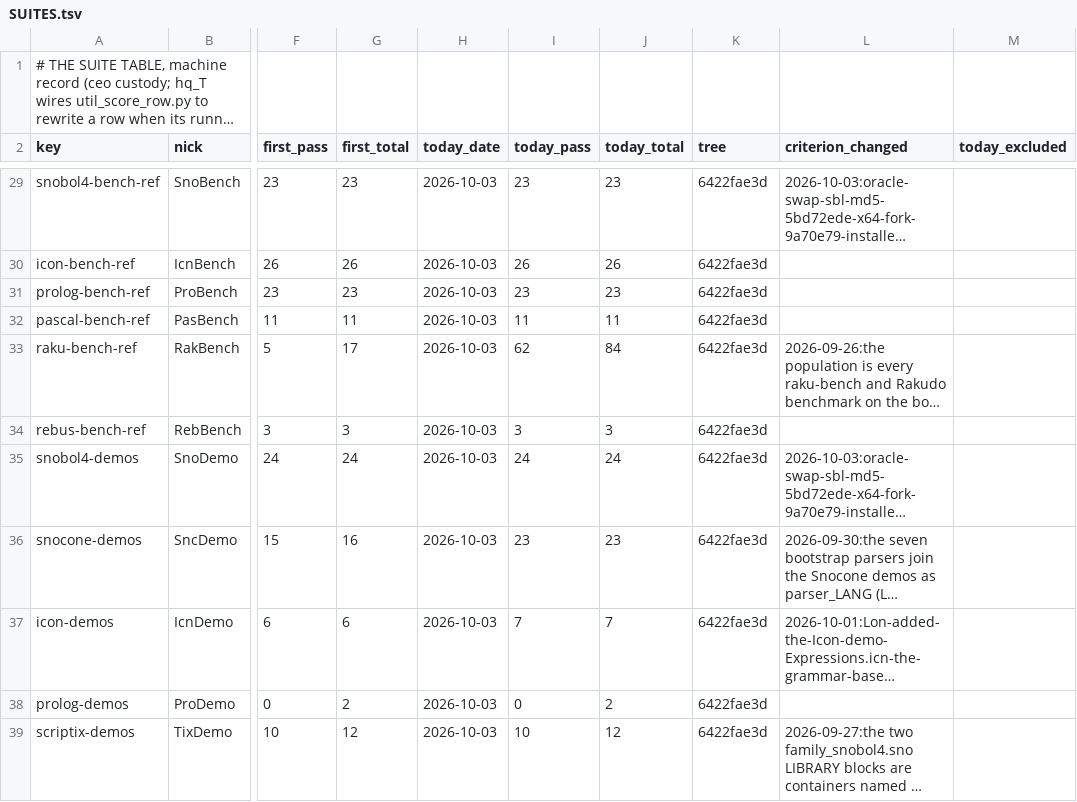
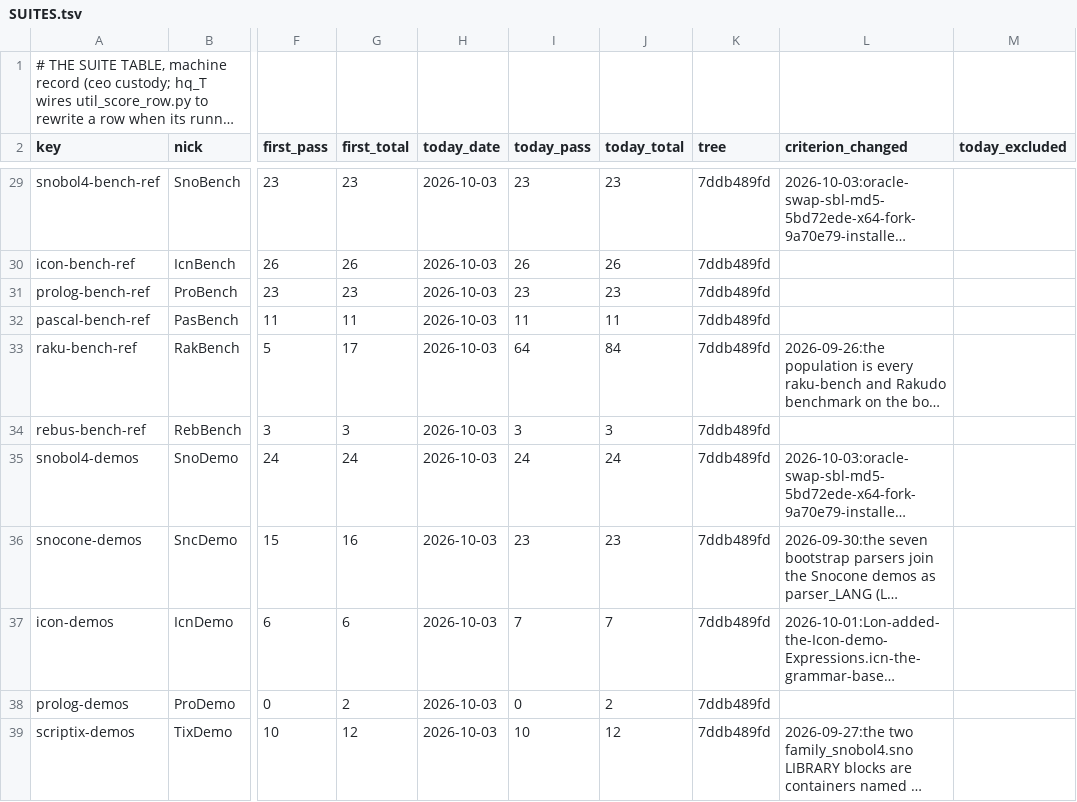
Before and after one commit to snobol4ever/.github, a TSV file: SUITES.tsv, drawn as a sheet; only a part is shown, gaps mark what is left out; long unchanged cells end in …; the diff covers the shown part only; the diff names each change by its address in the sheet, - before the commit and + after, or states it on an @@ line.

```diff
--- a/SUITES.tsv
+++ b/SUITES.tsv
-K29:K39 (tree): 6422fae3d
+K29:K39 (tree): 7ddb489fd
-I33 (today_pass): 62
+I33 (today_pass): 64
```
Also changed, not shown: 43 edited cells elsewhere in this file, board-lines/2026-10-03-coo.tsv, 2 other files.
